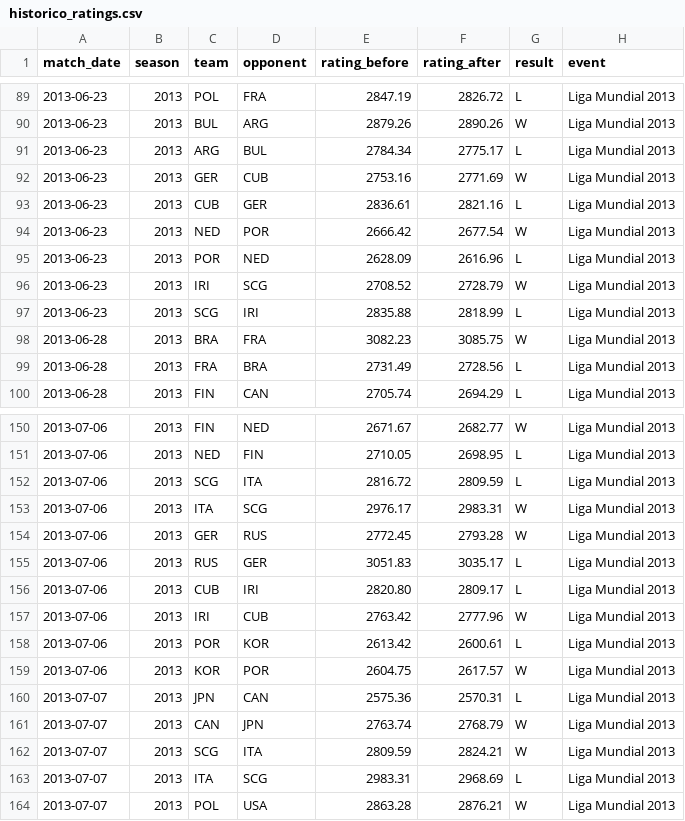
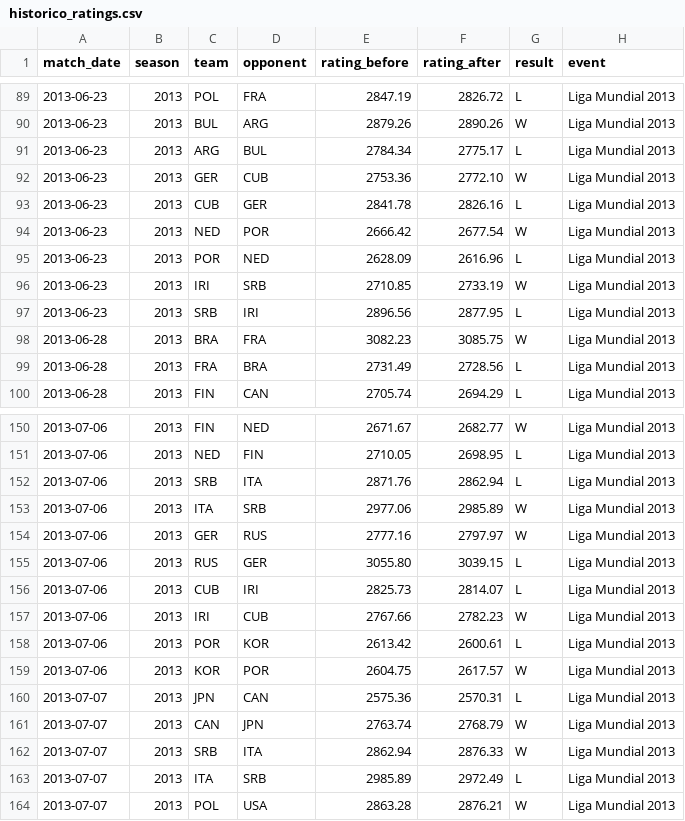
Before and after one commit to dmmarcolino/volei-elo-rating, a CSV file: data/historico_ratings.csv, drawn as a sheet; only a part is shown, gaps mark what is left out; the diff covers the shown part only.

```diff
--- a/data/historico_ratings.csv
+++ b/data/historico_ratings.csv
@@ -91,8 +91,8 @@ match_date,season,team,opponent,rating_before,rating_after,result,event
 2013-06-23,2013,ARG,BUL,2784.34,2775.17,L,Liga Mundial 2013
-2013-06-23,2013,GER,CUB,2753.16,2771.69,W,Liga Mundial 2013
-2013-06-23,2013,CUB,GER,2836.61,2821.16,L,Liga Mundial 2013
+2013-06-23,2013,GER,CUB,2753.36,2772.10,W,Liga Mundial 2013
+2013-06-23,2013,CUB,GER,2841.78,2826.16,L,Liga Mundial 2013
 2013-06-23,2013,NED,POR,2666.42,2677.54,W,Liga Mundial 2013
 2013-06-23,2013,POR,NED,2628.09,2616.96,L,Liga Mundial 2013
-2013-06-23,2013,IRI,SCG,2708.52,2728.79,W,Liga Mundial 2013
-2013-06-23,2013,SCG,IRI,2835.88,2818.99,L,Liga Mundial 2013
+2013-06-23,2013,IRI,SRB,2710.85,2733.19,W,Liga Mundial 2013
+2013-06-23,2013,SRB,IRI,2896.56,2877.95,L,Liga Mundial 2013
 2013-06-28,2013,BRA,FRA,3082.23,3085.75,W,Liga Mundial 2013
@@ -151,8 +151,8 @@ match_date,season,team,opponent,rating_before,rating_after,result,event
 2013-07-06,2013,NED,FIN,2710.05,2698.95,L,Liga Mundial 2013
-2013-07-06,2013,SCG,ITA,2816.72,2809.59,L,Liga Mundial 2013
-2013-07-06,2013,ITA,SCG,2976.17,2983.31,W,Liga Mundial 2013
-2013-07-06,2013,GER,RUS,2772.45,2793.28,W,Liga Mundial 2013
-2013-07-06,2013,RUS,GER,3051.83,3035.17,L,Liga Mundial 2013
-2013-07-06,2013,CUB,IRI,2820.80,2809.17,L,Liga Mundial 2013
-2013-07-06,2013,IRI,CUB,2763.42,2777.96,W,Liga Mundial 2013
+2013-07-06,2013,SRB,ITA,2871.76,2862.94,L,Liga Mundial 2013
+2013-07-06,2013,ITA,SRB,2977.06,2985.89,W,Liga Mundial 2013
+2013-07-06,2013,GER,RUS,2777.16,2797.97,W,Liga Mundial 2013
+2013-07-06,2013,RUS,GER,3055.80,3039.15,L,Liga Mundial 2013
+2013-07-06,2013,CUB,IRI,2825.73,2814.07,L,Liga Mundial 2013
+2013-07-06,2013,IRI,CUB,2767.66,2782.23,W,Liga Mundial 2013
 2013-07-06,2013,POR,KOR,2613.42,2600.61,L,Liga Mundial 2013
@@ -161,4 +161,4 @@ match_date,season,team,opponent,rating_before,rating_after,result,event
 2013-07-07,2013,CAN,JPN,2763.74,2768.79,W,Liga Mundial 2013
-2013-07-07,2013,SCG,ITA,2809.59,2824.21,W,Liga Mundial 2013
-2013-07-07,2013,ITA,SCG,2983.31,2968.69,L,Liga Mundial 2013
+2013-07-07,2013,SRB,ITA,2862.94,2876.33,W,Liga Mundial 2013
+2013-07-07,2013,ITA,SRB,2985.89,2972.49,L,Liga Mundial 2013
 2013-07-07,2013,POL,USA,2863.28,2876.21,W,Liga Mundial 2013
```
Also changed, not shown: 164 edited cells elsewhere in this file, data/partidas.csv, data/ratings_atuais.csv, 2 other files.
